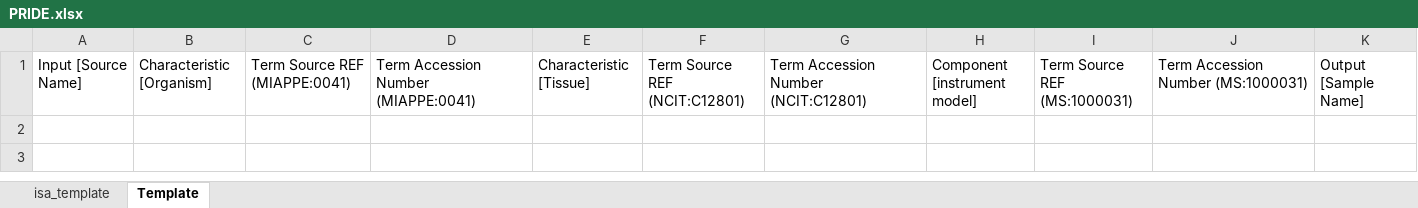
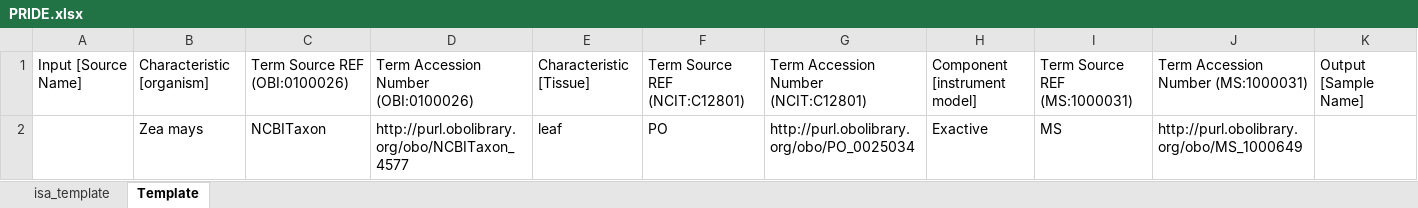
Before and after one commit to nfdi4plants/Swate-templates, an Excel workbook: templates/dataplant/PRIDE.xlsx, sheet Template, drawn as a sheet; values as stored, in another font and other column widths than the file's, no borders; table styles not drawn; the diff names each change by its address in the sheet, - before the commit and + after, or states it on an @@ line.

Commit message:
Update PRIDE.xlsx
add example values and update TAN in PRIDE template

```diff
--- a/templates/dataplant/PRIDE.xlsx (sheet Template)
+++ b/templates/dataplant/PRIDE.xlsx (sheet Template)
-B1: Characteristic [Organism]
+B1: Characteristic [organism]
-C1: Term Source REF (MIAPPE:0041)
+C1: Term Source REF (OBI:0100026)
-D1: Term Accession Number (MIAPPE:0041)
+D1: Term Accession Number (OBI:0100026)
+row 2:  | Zea mays | NCBITaxon | http://purl.obolibrary.org/obo/NCBITaxon_4577 | leaf | PO | http://purl.obolibrary.org/obo/PO_0025034 | Exactive | MS | http://purl.obolibrary.org/obo/MS_1000649
```
Also changed, not shown: sheet isa_template.
